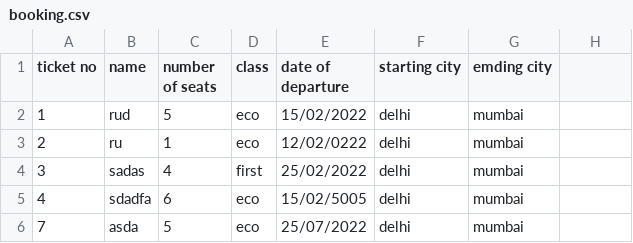
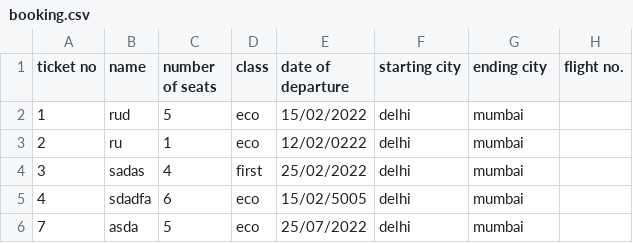
Before and after one commit to DarkGamer1507/Project, a CSV file: booking.csv, drawn as a sheet; the diff names each change by its address in the sheet, - before the commit and + after, or states it on an @@ line.

```diff
--- a/booking.csv
+++ b/booking.csv
-G1: emding city
+G1: ending city
-H1: (empty)
+H1: flight no.
```
Also changed, not shown: 9 other files.
